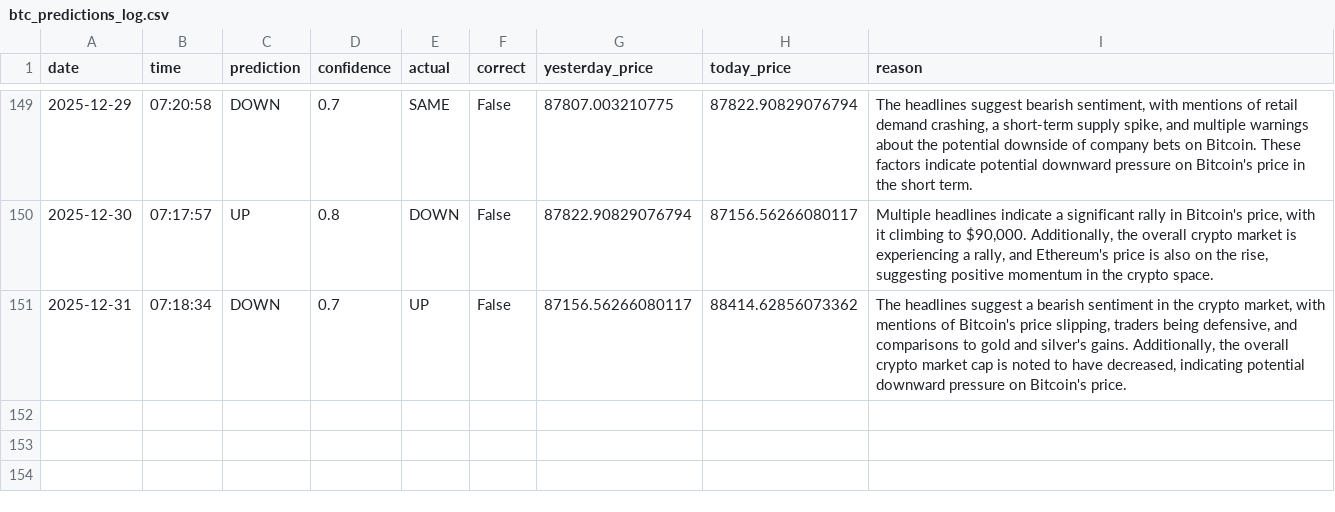
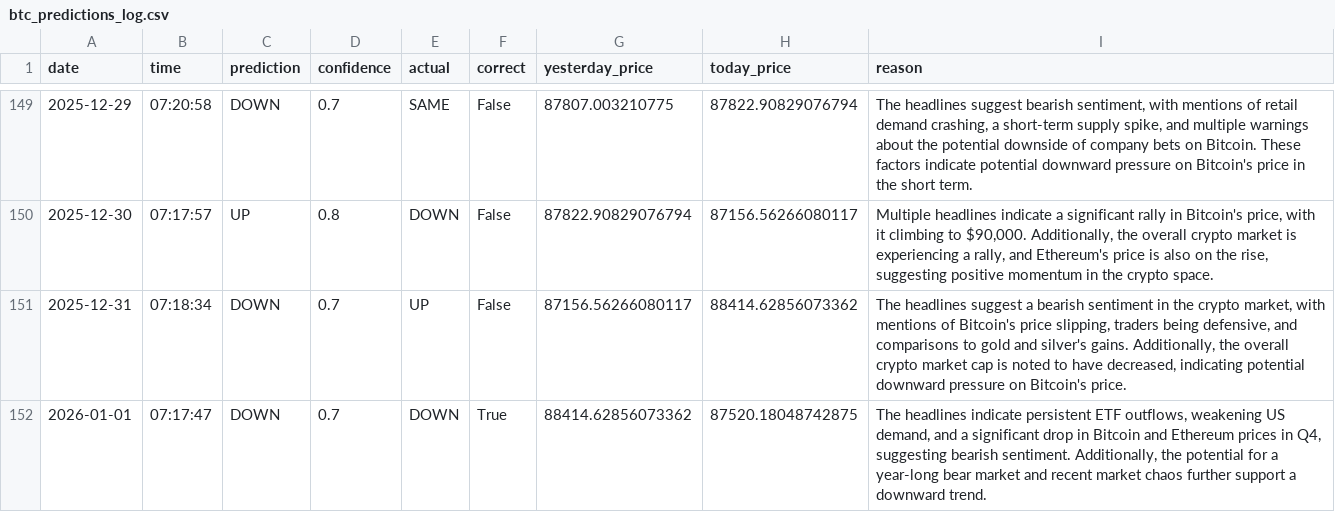
Before and after one commit to phoenixpeak/btc-predictor, a CSV file: btc_predictions_log.csv, drawn as a sheet; only a part is shown, gaps mark what is left out; the diff names each change by its address in the sheet, - before the commit and + after, or states it on an @@ line.

```diff
--- a/btc_predictions_log.csv
+++ b/btc_predictions_log.csv
+row 152: 2026-01-01 | 07:17:47 | DOWN | 0.7 | DOWN | True | 88414.62856073362 | 87520.18048742875 | The headlines indicate persistent ETF outflows, weakening US demand, and a significant drop in Bitcoin and Ethereum prices in Q4, suggesting bearish sentiment. Additionally, the potential for a year-long bear market and recent market chaos further support a downward trend.
```
Also changed, not shown: gold_predictions_log.csv.
